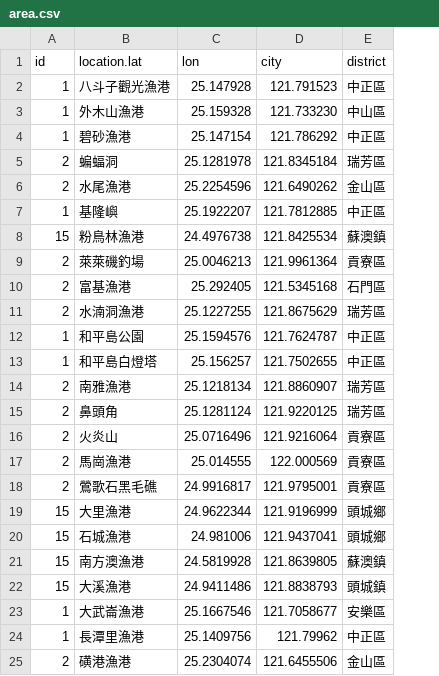
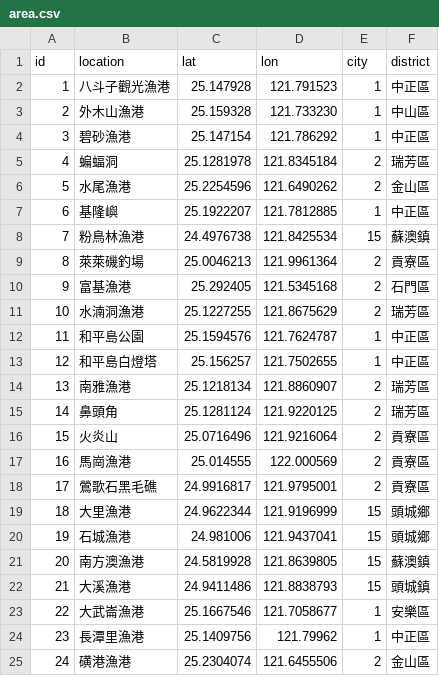
Before and after one commit to MadRex2000/fishingMap, a CSV file: csvData/area.csv, drawn as a sheet; the diff names each change by its address in the sheet, - before the commit and + after, or states it on an @@ line.

```diff
--- a/csvData/area.csv
+++ b/csvData/area.csv
+column E (city), rows 2-25: 1 | 1 | 1 | 2 | 2 | 1 | 15 | 2 | 2 | 2 | 1 | 1 | 2 | 2 | 2 | 2 | 2 | 15 | 15 | 15 | 15 | 1 | 1 | 2
-B1: location.lat
+B1: location
-C1: lon
+C1: lat
-D1: city
+D1: lon
-A3 (id): 1
+A3 (id): 2
-A4 (id): 1
+A4 (id): 3
-A5 (id): 2
+A5 (id): 4
-A6 (id): 2
+A6 (id): 5
-A7 (id): 1
+A7 (id): 6
-A8 (id): 15
+A8 (id): 7
-A9 (id): 2
+A9 (id): 8
-A10 (id): 2
+A10 (id): 9
-A11 (id): 2
+A11 (id): 10
-A12 (id): 1
+A12 (id): 11
-A13 (id): 1
+A13 (id): 12
-A14 (id): 2
+A14 (id): 13
-A15 (id): 2
+A15 (id): 14
-A16 (id): 2
+A16 (id): 15
-A17 (id): 2
+A17 (id): 16
-A18 (id): 2
+A18 (id): 17
-A19 (id): 15
+A19 (id): 18
-A20 (id): 15
+A20 (id): 19
-A21 (id): 15
+A21 (id): 20
-A22 (id): 15
+A22 (id): 21
-A23 (id): 1
+A23 (id): 22
-A24 (id): 1
+A24 (id): 23
-A25 (id): 2
+A25 (id): 24
```
Also changed, not shown: csvData/branches.csv, csvData/fingerling.csv.
